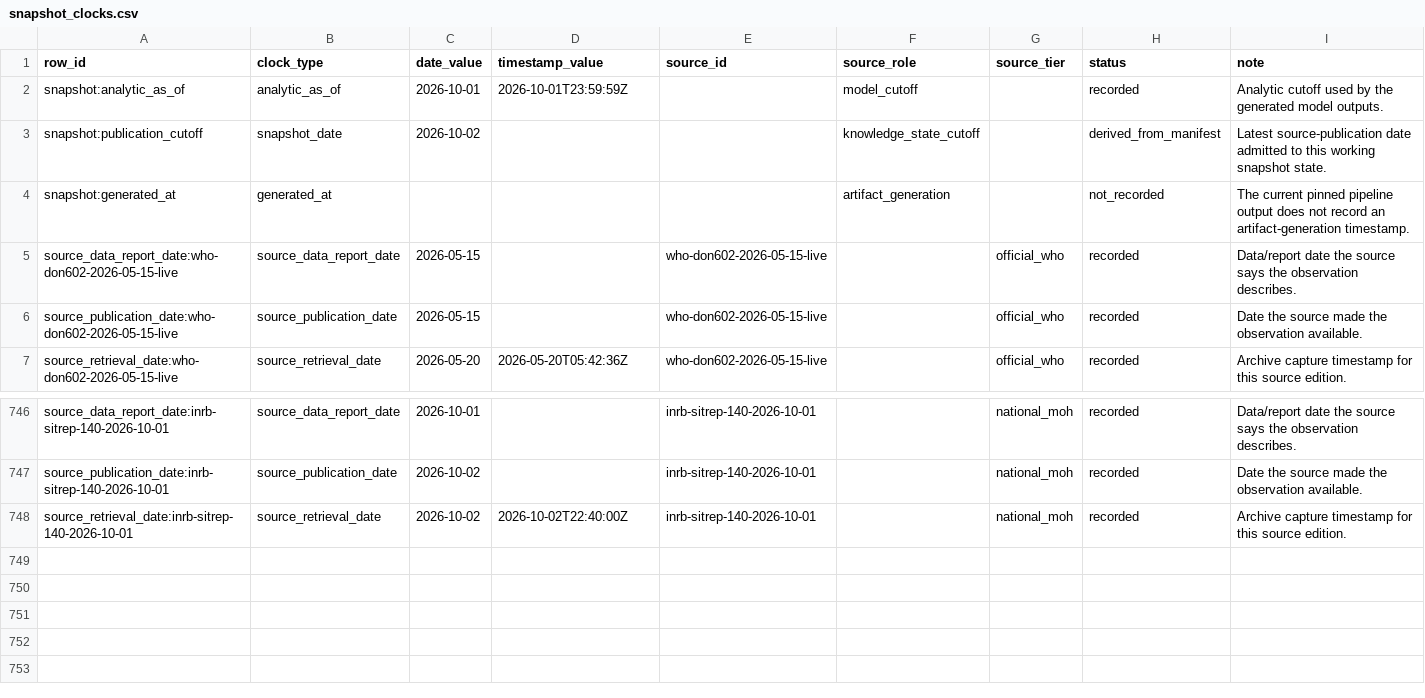
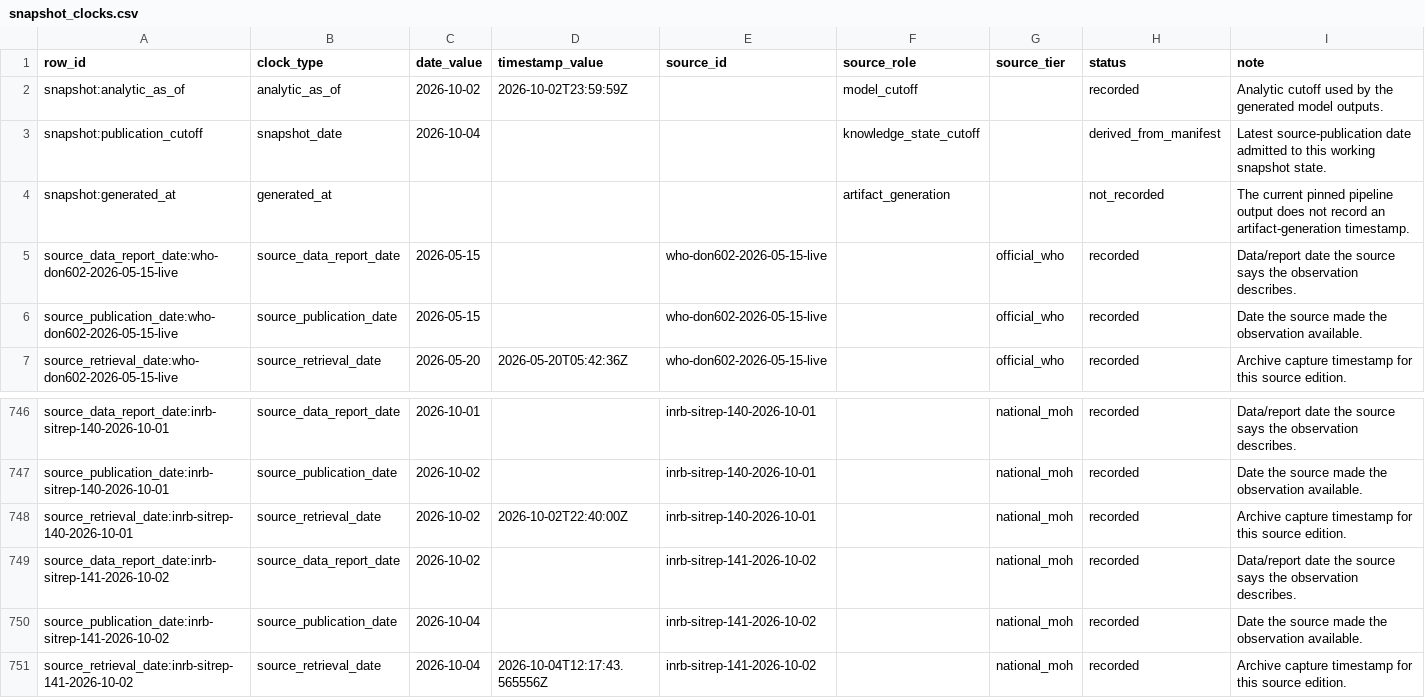
Before and after one commit to ArcedeDev/bdbv-2026-lovs, a CSV file: deliverables/public-health-dataset/snapshot_clocks.csv, drawn as a sheet; only a part is shown, gaps mark what is left out.

```diff
--- a/deliverables/public-health-dataset/snapshot_clocks.csv
+++ b/deliverables/public-health-dataset/snapshot_clocks.csv
@@ -1,4 +1,4 @@
 row_id,clock_type,date_value,timestamp_value,source_id,source_role,source_tier,status,note
-snapshot:analytic_as_of,analytic_as_of,2026-10-01,2026-10-01T23:59:59Z,,model_cutoff,,recorded,Analytic cutoff used by the generated model outputs.
-snapshot:publication_cutoff,snapshot_date,2026-10-02,,,knowledge_state_cutoff,,derived_from_manifest,Latest source-publication date admitted to this working snapshot state.
+snapshot:analytic_as_of,analytic_as_of,2026-10-02,2026-10-02T23:59:59Z,,model_cutoff,,recorded,Analytic cutoff used by the generated model outputs.
+snapshot:publication_cutoff,snapshot_date,2026-10-04,,,knowledge_state_cutoff,,derived_from_manifest,Latest source-publication date admitted to this working snapshot state.
 snapshot:generated_at,generated_at,,,,artifact_generation,,not_recorded,The current pinned pipeline output does not record an artifact-generation timestamp.
@@ -748 +748,4 @@ source_publication_date:inrb-sitrep-140-2026-10-01,source_publication_date,2026-
 source_retrieval_date:inrb-sitrep-140-2026-10-01,source_retrieval_date,2026-10-02,2026-10-02T22:40:00Z,inrb-sitrep-140-2026-10-01,,national_moh,recorded,Archive capture timestamp for this source edition.
+source_data_report_date:inrb-sitrep-141-2026-10-02,source_data_report_date,2026-10-02,,inrb-sitrep-141-2026-10-02,,national_moh,recorded,Data/report date the source says the observation describes.
+source_publication_date:inrb-sitrep-141-2026-10-02,source_publication_date,2026-10-04,,inrb-sitrep-141-2026-10-02,,national_moh,recorded,Date the source made the observation available.
+source_retrieval_date:inrb-sitrep-141-2026-10-02,source_retrieval_date,2026-10-04,2026-10-04T12:17:43.565556Z,inrb-sitrep-141-2026-10-02,,national_moh,recorded,Archive capture timestamp for this source edition.
```
Also changed, not shown: deliverables/public-health-dataset/model_outputs.csv, deliverables/public-health-dataset/public_claim_audit.csv, 50 other files.
